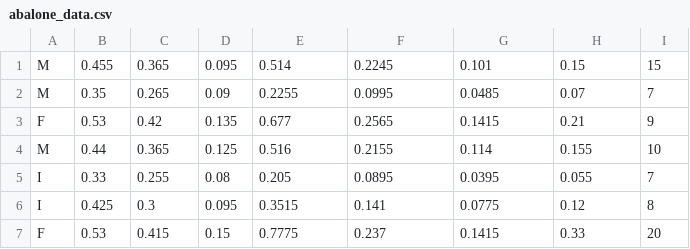
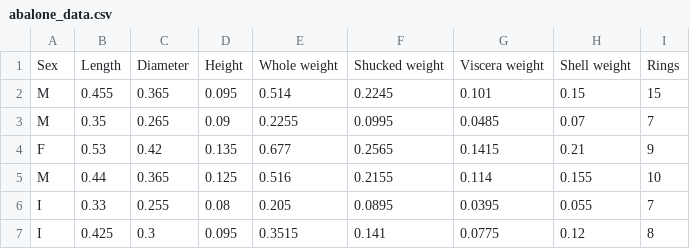
Before and after one commit to g-4-gagan/Data-Mining, a CSV file: datasets/Abalone/abalone_data.csv, drawn as a sheet; only a part is shown; the shorter side is filled out with more unchanged rows; the diff names each change by its address in the sheet, - before the commit and + after, or states it on an @@ line.

```diff
--- a/datasets/Abalone/abalone_data.csv
+++ b/datasets/Abalone/abalone_data.csv
+row 1: Sex | Length | Diameter | Height | Whole weight | Shucked weight | Viscera weight | Shell weight | Rings
```
Also changed, not shown: 2 other files.
